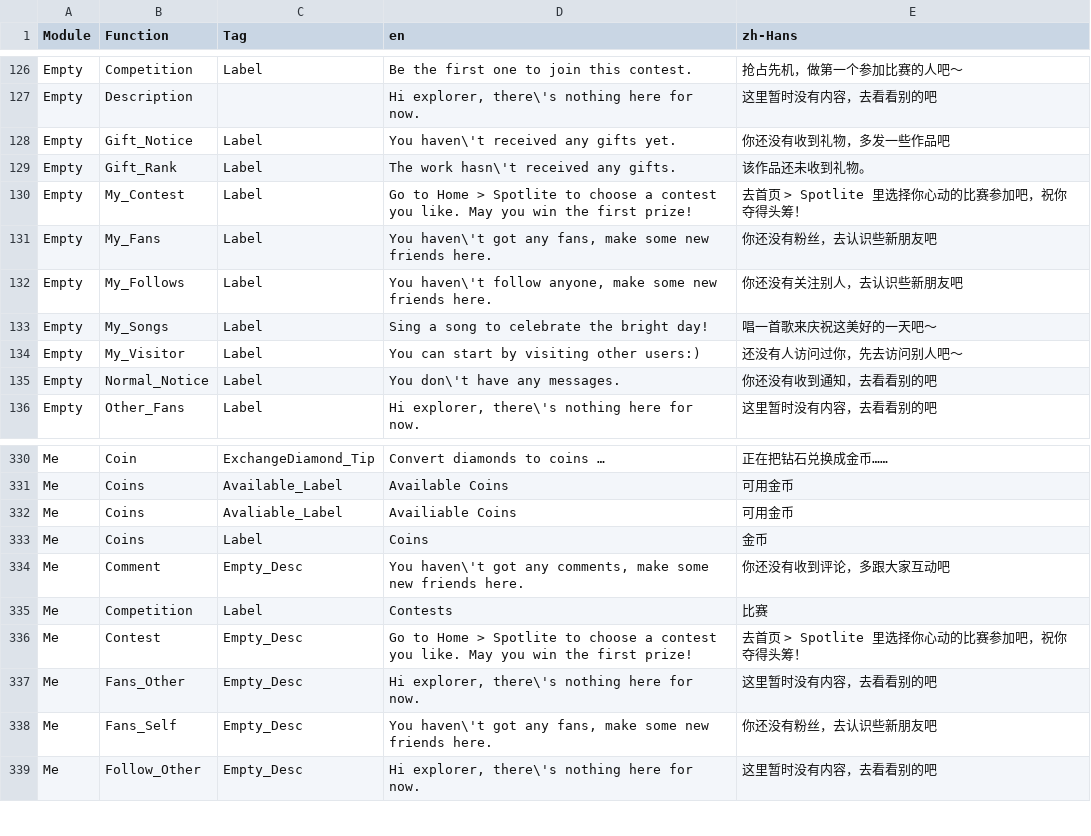
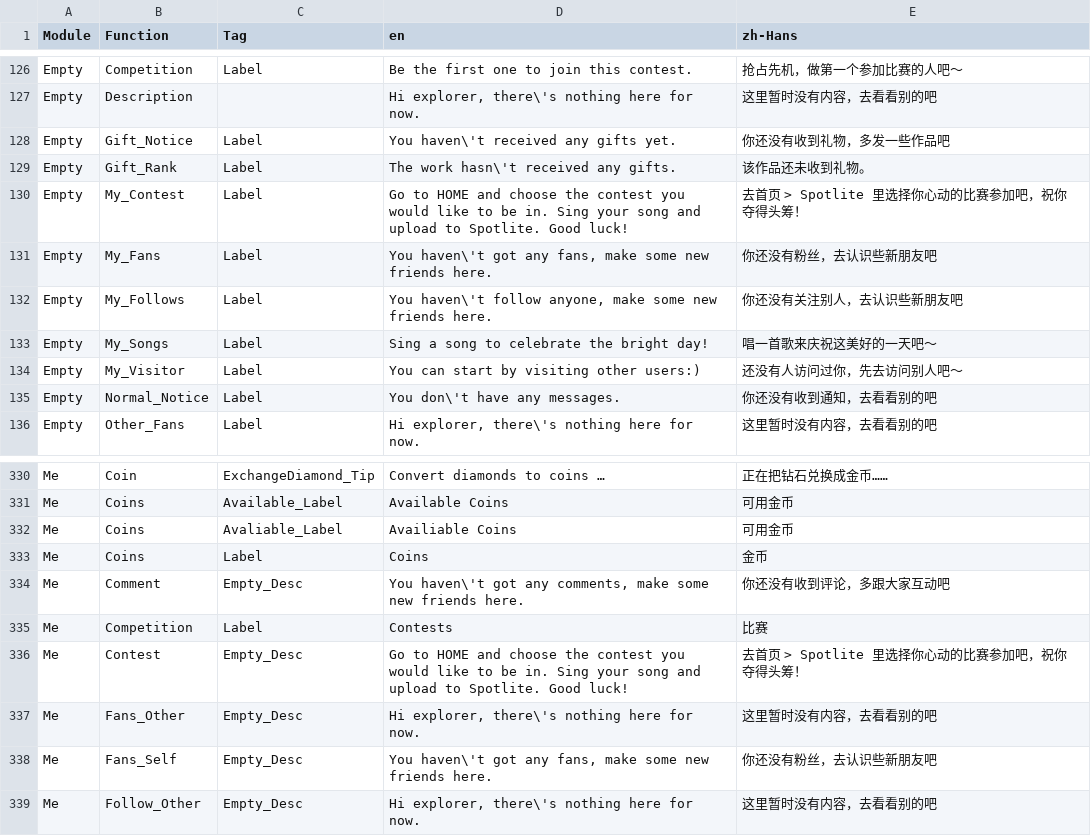
Before and after one commit to samspotlite/translation, a CSV file: lang.csv, drawn as a sheet; only a part is shown, gaps mark what is left out; the diff names each change by its address in the sheet, - before the commit and + after, or states it on an @@ line.

Commit message:
fix string problum

```diff
--- a/lang.csv
+++ b/lang.csv
-D130 (en): Go to Home > Spotlite to choose a contest you like. May you win the first prize!
+D130 (en): Go to HOME and choose the contest you would like to be in. Sing your song and upload to Spotlite. Good luck!
-D336 (en): Go to Home > Spotlite to choose a contest you like. May you win the first prize!
+D336 (en): Go to HOME and choose the contest you would like to be in. Sing your song and upload to Spotlite. Good luck!
```
